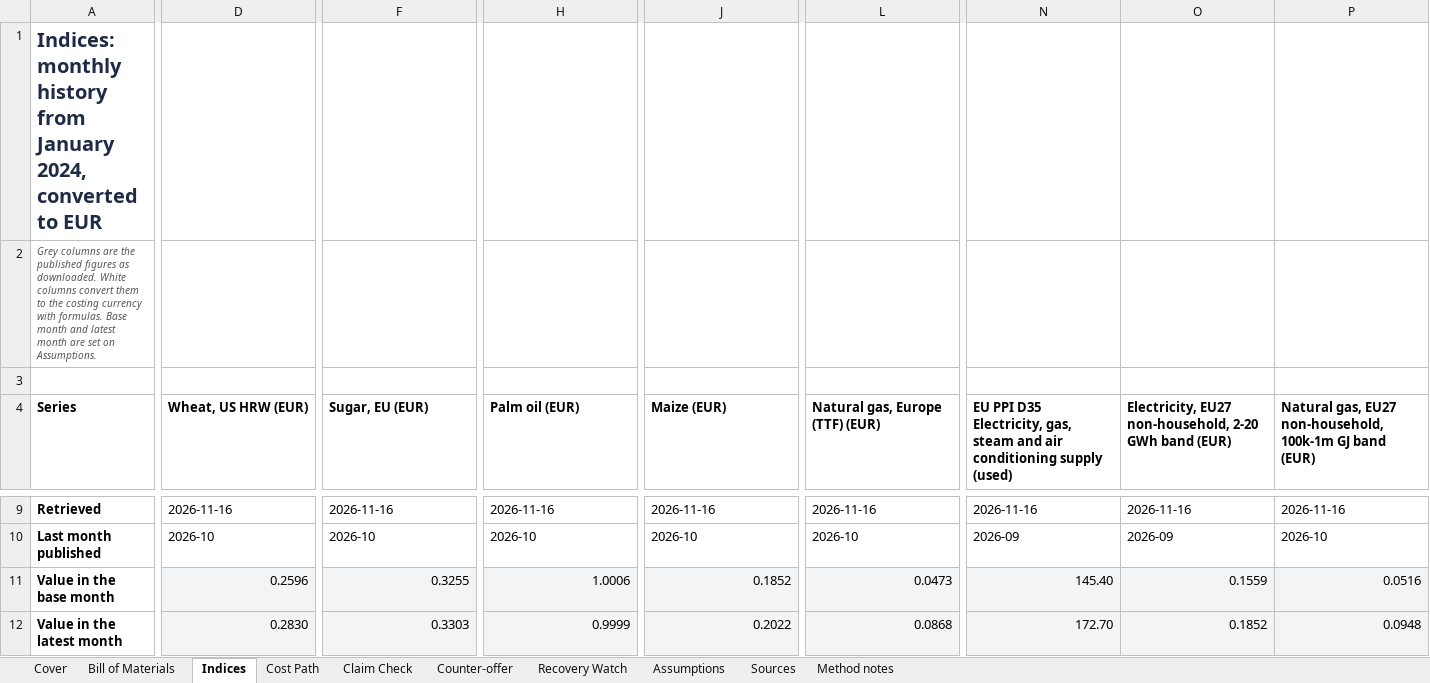
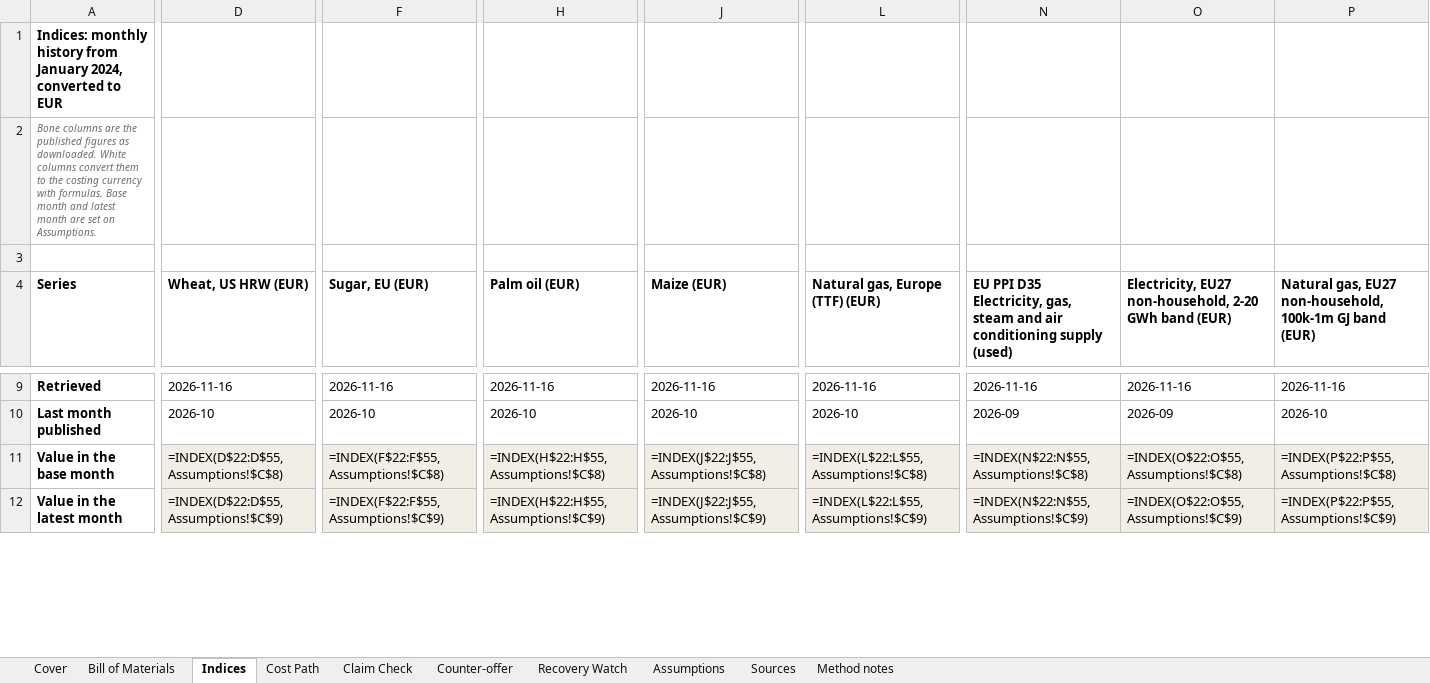
Before and after one commit to madhuys/procis, an Excel workbook: samples/procis-should-cost-biscuit.xlsx, sheet Indices, drawn as a sheet; only a part is shown, gaps mark what is left out; values as stored, in another font and other column widths than the file's, no borders; formulas without a stored value are shown as written; the diff covers the shown part only; the diff names each change by its address in the sheet, - before the commit and + after, or states it on an @@ line.

```diff
--- a/samples/procis-should-cost-biscuit.xlsx (sheet Indices)
+++ b/samples/procis-should-cost-biscuit.xlsx (sheet Indices)
-A1 text colour: #1F2A44
+A1 text colour: black, text size: smaller
-A2 (Series): Grey columns are…
+A2 (Series): Bone columns are…
-A2 text colour: #555555
+A2 text colour: #6E6A62
-D11 (Wheat, US HRW (EUR)): 0.2596
+D11 (Wheat, US HRW (EUR)): =INDEX(D$22:D$55,Assumptions!$C$8)
-F11 (Sugar, EU (EUR)): 0.3255
+F11 (Sugar, EU (EUR)): =INDEX(F$22:F$55,Assumptions!$C$8)
-H11 (Palm oil (EUR)): 1.0006
+H11 (Palm oil (EUR)): =INDEX(H$22:H$55,Assumptions!$C$8)
-J11 (Maize (EUR)): 0.1852
+J11 (Maize (EUR)): =INDEX(J$22:J$55,Assumptions!$C$8)
-L11 (Natural gas, Europe (TTF) (EUR)): 0.0473
+L11 (Natural gas, Europe (TTF) (EUR)): =INDEX(L$22:L$55,Assumptions!$C$8)
-N11: 145.40
+N11: =INDEX(N$22:N$55,Assumptions!$C$8)
-O11: 0.1559
+O11: =INDEX(O$22:O$55,Assumptions!$C$8)
-P11: 0.0516
+P11: =INDEX(P$22:P$55,Assumptions!$C$8)
-D12 (Wheat, US HRW (EUR)): 0.2830
+D12 (Wheat, US HRW (EUR)): =INDEX(D$22:D$55,Assumptions!$C$9)
-F12 (Sugar, EU (EUR)): 0.3303
+F12 (Sugar, EU (EUR)): =INDEX(F$22:F$55,Assumptions!$C$9)
-H12 (Palm oil (EUR)): 0.9999
+H12 (Palm oil (EUR)): =INDEX(H$22:H$55,Assumptions!$C$9)
-J12 (Maize (EUR)): 0.2022
+J12 (Maize (EUR)): =INDEX(J$22:J$55,Assumptions!$C$9)
-L12 (Natural gas, Europe (TTF) (EUR)): 0.0868
+L12 (Natural gas, Europe (TTF) (EUR)): =INDEX(L$22:L$55,Assumptions!$C$9)
-N12: 172.70
+N12: =INDEX(N$22:N$55,Assumptions!$C$9)
-O12: 0.1852
+O12: =INDEX(O$22:O$55,Assumptions!$C$9)
-P12: 0.0948
+P12: =INDEX(P$22:P$55,Assumptions!$C$9)
```
Also changed, not shown: 1 added row, 1 removed row, 446 edited cells and cell formats elsewhere in this sheet, sheet Cost Path, sheet Recovery Watch, sheet Bill of Materials, sheet Claim Check, sheet Counter-offer, sheet Assumptions, 3 more sheets, samples/procis-should-cost-PET330.xlsx, samples/procis-should-cost-darkchoc.xlsx, 2 other files.
